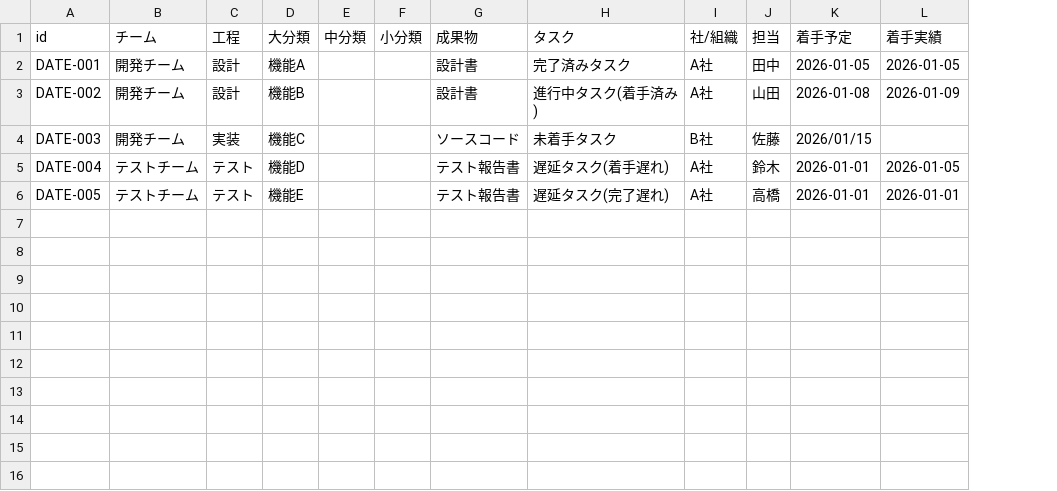
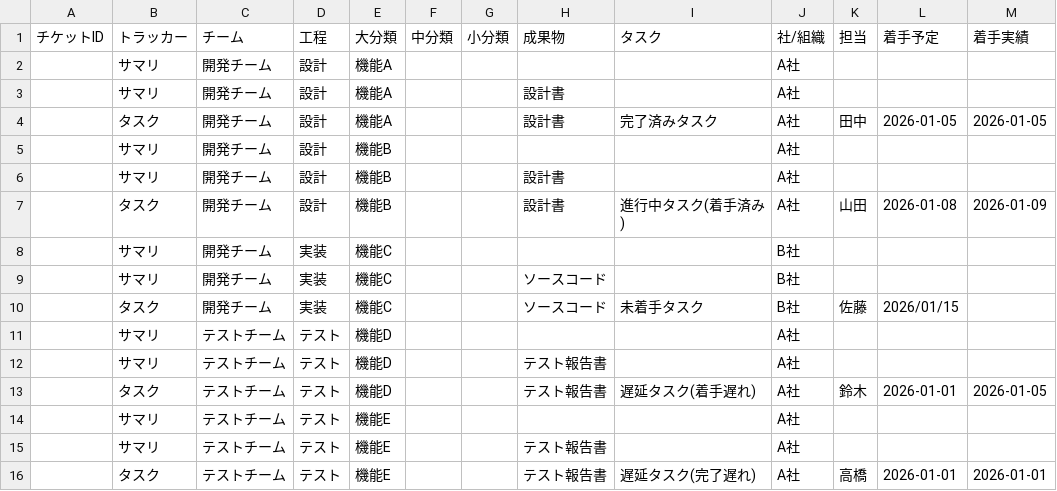
Before and after one commit to mozaki-no/redmineUpster, a CSV file: samples/wbs_dates.csv, drawn as a sheet; only a part is shown; removed rows and columns are numbered as before the commit, all else as after; rows hold the shown columns only; the diff names each change by its address in the sheet, - before the commit and + after, or states it on an @@ line.

```diff
--- a/samples/wbs_dates.csv
+++ b/samples/wbs_dates.csv
-column A (id), rows 2-6: DATE-001 | DATE-002 | DATE-003 | DATE-004 | DATE-005
+column A (チケットID), empty
+column B (トラッカー), row 4: タスク; row 7: タスク; row 10: タスク; row 13: タスク; row 16: タスク
+row 2:  | サマリ | 開発チーム | 設計 | 機能A |  |  |  |  | A社
+row 3:  | サマリ | 開発チーム | 設計 | 機能A |  |  | 設計書 |  | A社
+row 5:  | サマリ | 開発チーム | 設計 | 機能B |  |  |  |  | A社
+row 6:  | サマリ | 開発チーム | 設計 | 機能B |  |  | 設計書 |  | A社
+row 8:  | サマリ | 開発チーム | 実装 | 機能C |  |  |  |  | B社
+row 9:  | サマリ | 開発チーム | 実装 | 機能C |  |  | ソースコード |  | B社
+row 11:  | サマリ | テストチーム | テスト | 機能D |  |  |  |  | A社
+row 12:  | サマリ | テストチーム | テスト | 機能D |  |  | テスト報告書 |  | A社
+row 14:  | サマリ | テストチーム | テスト | 機能E |  |  |  |  | A社
+row 15:  | サマリ | テストチーム | テスト | 機能E |  |  | テスト報告書 |  | A社
```
Also changed, not shown: samples/test-configs/csv-custom-hierarchy.csv, samples/test-configs/csv-default.csv, 14 other files.
